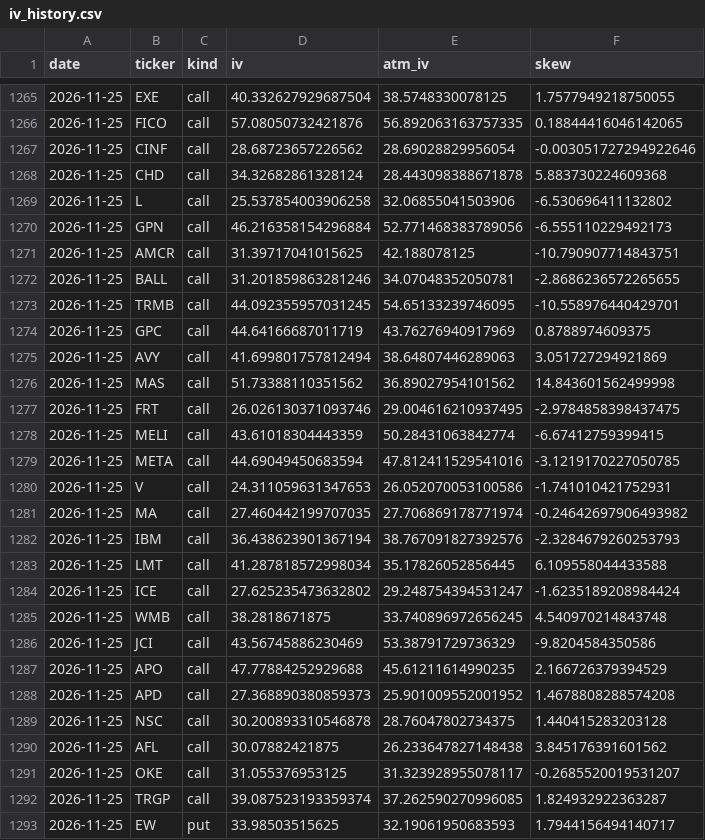
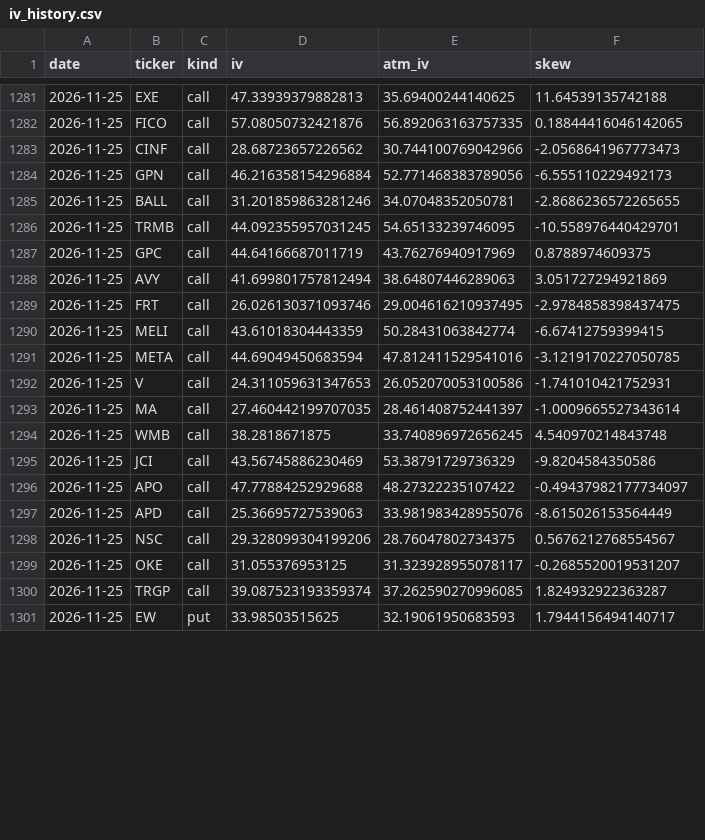
Before and after one commit to ryanlonghenry/hbb-scanner, a CSV file: data/iv_history.csv, drawn as a sheet; only a part is shown, gaps mark what is left out; the diff covers the shown part only.

```diff
--- a/data/iv_history.csv
+++ b/data/iv_history.csv
@@ -1265,8 +1281,5 @@ date,ticker,kind,iv,atm_iv,skew
-2026-11-25,EXE,call,40.332627929687504,38.5748330078125,1.7577949218750055
+2026-11-25,EXE,call,47.33939379882813,35.69400244140625,11.64539135742188
 2026-11-25,FICO,call,57.08050732421876,56.892063163757335,0.18844416046142065
-2026-11-25,CINF,call,28.68723657226562,28.69028829956054,-0.003051727294922646
-2026-11-25,CHD,call,34.32682861328124,28.443098388671878,5.883730224609368
-2026-11-25,L,call,25.537854003906258,32.06855041503906,-6.530696411132802
+2026-11-25,CINF,call,28.68723657226562,30.744100769042966,-2.0568641967773473
 2026-11-25,GPN,call,46.216358154296884,52.771468383789056,-6.555110229492173
-2026-11-25,AMCR,call,31.39717041015625,42.188078125,-10.790907714843751
 2026-11-25,BALL,call,31.201859863281246,34.07048352050781,-2.8686236572265655
@@ -1275,3 +1288,2 @@ date,ticker,kind,iv,atm_iv,skew
 2026-11-25,AVY,call,41.699801757812494,38.64807446289063,3.051727294921869
-2026-11-25,MAS,call,51.73388110351562,36.89027954101562,14.843601562499998
 2026-11-25,FRT,call,26.026130371093746,29.004616210937495,-2.9784858398437475
@@ -1280,12 +1292,8 @@ date,ticker,kind,iv,atm_iv,skew
 2026-11-25,V,call,24.311059631347653,26.052070053100586,-1.741010421752931
-2026-11-25,MA,call,27.460442199707035,27.706869178771974,-0.24642697906493982
-2026-11-25,IBM,call,36.438623901367194,38.767091827392576,-2.3284679260253793
-2026-11-25,LMT,call,41.287818572998034,35.17826052856445,6.109558044433588
-2026-11-25,ICE,call,27.625235473632802,29.248754394531247,-1.6235189208984424
+2026-11-25,MA,call,27.460442199707035,28.461408752441397,-1.0009665527343614
 2026-11-25,WMB,call,38.2818671875,33.740896972656245,4.540970214843748
 2026-11-25,JCI,call,43.56745886230469,53.38791729736329,-9.8204584350586
-2026-11-25,APO,call,47.77884252929688,45.61211614990235,2.166726379394529
-2026-11-25,APD,call,27.368890380859373,25.901009552001952,1.4678808288574208
-2026-11-25,NSC,call,30.200893310546878,28.76047802734375,1.440415283203128
-2026-11-25,AFL,call,30.07882421875,26.233647827148438,3.845176391601562
+2026-11-25,APO,call,47.77884252929688,48.27322235107422,-0.49437982177734097
+2026-11-25,APD,call,25.36695727539063,33.981983428955076,-8.615026153564449
+2026-11-25,NSC,call,29.328099304199206,28.76047802734375,0.5676212768554567
 2026-11-25,OKE,call,31.055376953125,31.323928955078117,-0.2685520019531207
```
Also changed, not shown: 1 added row, 1 removed row, 36 moved rows and 47 edited cells elsewhere in this file, data/paper_trades.csv, 3 other files.
